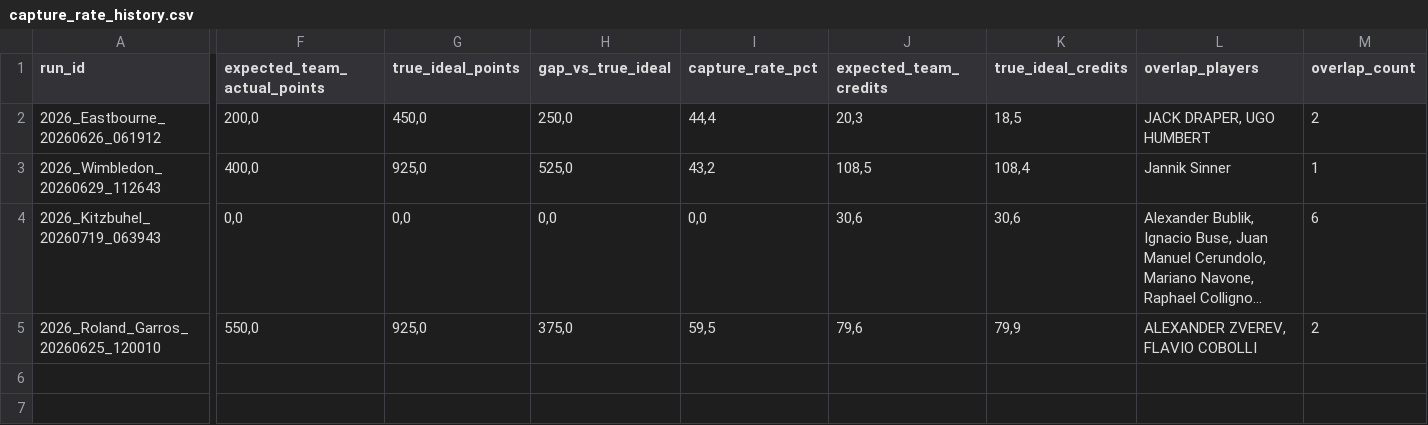
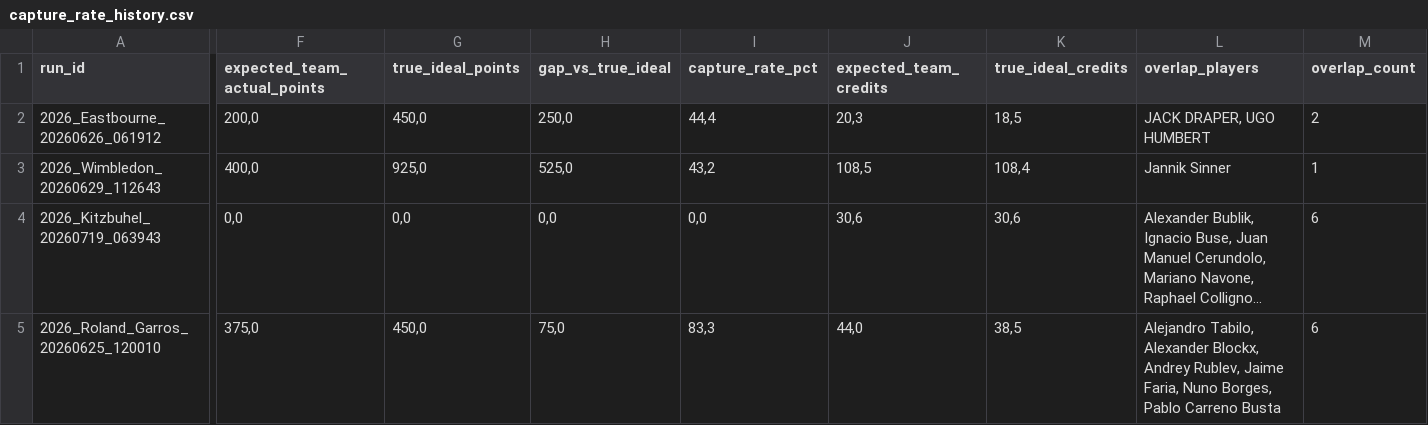
Before and after one commit to fmldavideesposito-blip/smash-it-model-lab, a CSV file: data/capture_rate_history.csv, drawn as a sheet; only a part is shown, gaps mark what is left out; long unchanged cells end in …; the diff names each change by its address in the sheet, - before the commit and + after, or states it on an @@ line.

Commit message:
Update Capture Rate History 2026-07-20 17:37:39.932478

```diff
--- a/data/capture_rate_history.csv
+++ b/data/capture_rate_history.csv
-F5 (expected_team_actual_points): 550,0
+F5 (expected_team_actual_points): 375,0
-G5 (true_ideal_points): 925,0
+G5 (true_ideal_points): 450,0
-H5 (gap_vs_true_ideal): 375,0
+H5 (gap_vs_true_ideal): 75,0
-I5 (capture_rate_pct): 59,5
+I5 (capture_rate_pct): 83,3
-J5 (expected_team_credits): 79,6
+J5 (expected_team_credits): 44,0
-K5 (true_ideal_credits): 79,9
+K5 (true_ideal_credits): 38,5
-L5 (overlap_players): ALEXANDER ZVEREV, FLAVIO COBOLLI
+L5 (overlap_players): Alejandro Tabilo, Alexander Blockx, Andrey Rublev, Jaime Faria, Nuno Borges, Pablo Carreno Busta
-M5 (overlap_count): 2
+M5 (overlap_count): 6
```
